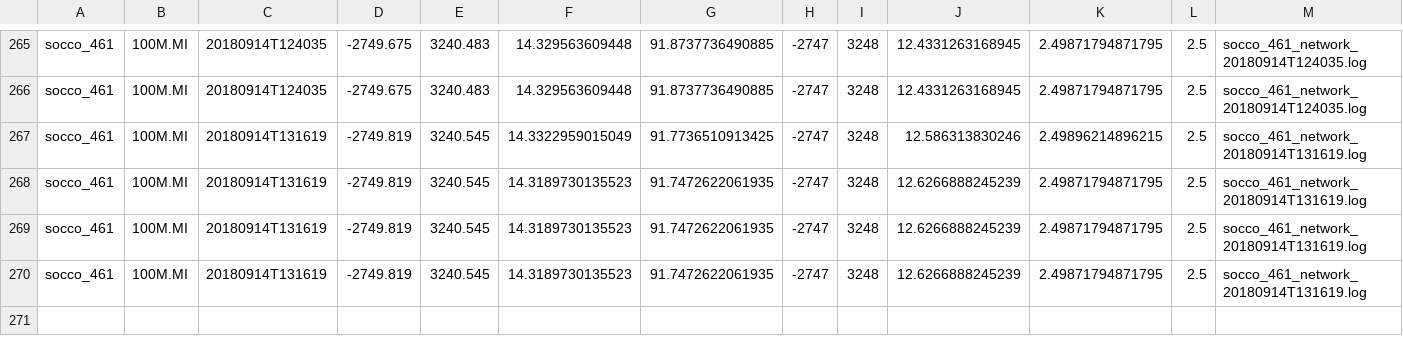
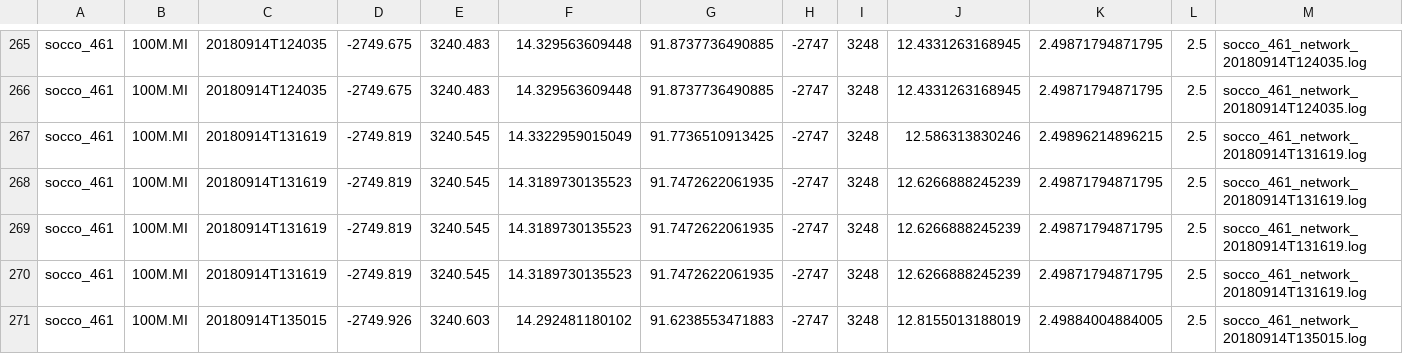
Before and after one commit to FredFury/Slocum_tricks, a CSV file: slocum.csv, drawn as a sheet; only a part is shown, gaps mark what is left out; the diff names each change by its address in the sheet, - before the commit and + after, or states it on an @@ line.

Commit message:
update slocum csv

```diff
--- a/slocum.csv
+++ b/slocum.csv
+row 271: socco_461 | 100M.MI | 20180914T135015 | -2749.926 | 3240.603 | 14.292481180102 | 91.6238553471883 | -2747 | 3248 | 12.8155013188019 | 2.49884004884005 | 2.5 | socco_461_network_20180914T135015.log
```
